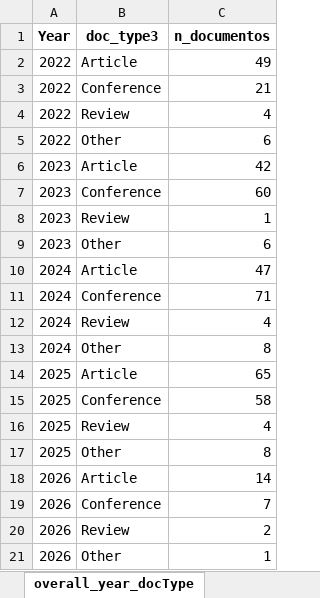
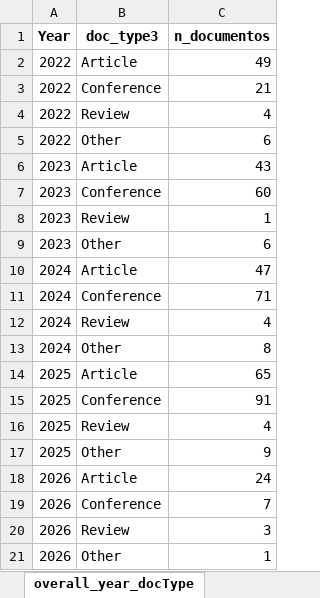
Before and after one commit to sierraporta/Scopus-Metrics-UTB, an Excel workbook: tables.xlsx, sheet overall_year_docType, drawn as a sheet; values as stored, in another font and other column widths than the file's, no borders; the diff names each change by its address in the sheet, - before the commit and + after, or states it on an @@ line.

```diff
--- a/tables.xlsx (sheet overall_year_docType)
+++ b/tables.xlsx (sheet overall_year_docType)
-C6 (n_documentos): 42
+C6 (n_documentos): 43
-C15 (n_documentos): 58
+C15 (n_documentos): 91
-C17 (n_documentos): 8
+C17 (n_documentos): 9
-C18 (n_documentos): 14
+C18 (n_documentos): 24
-C20 (n_documentos): 2
+C20 (n_documentos): 3
```
Also changed, not shown: sheet planta_author_papers, sheet planta_school_papers, sheet pairs_counts_year, sheet pairs_counts_all, 6 other files.
